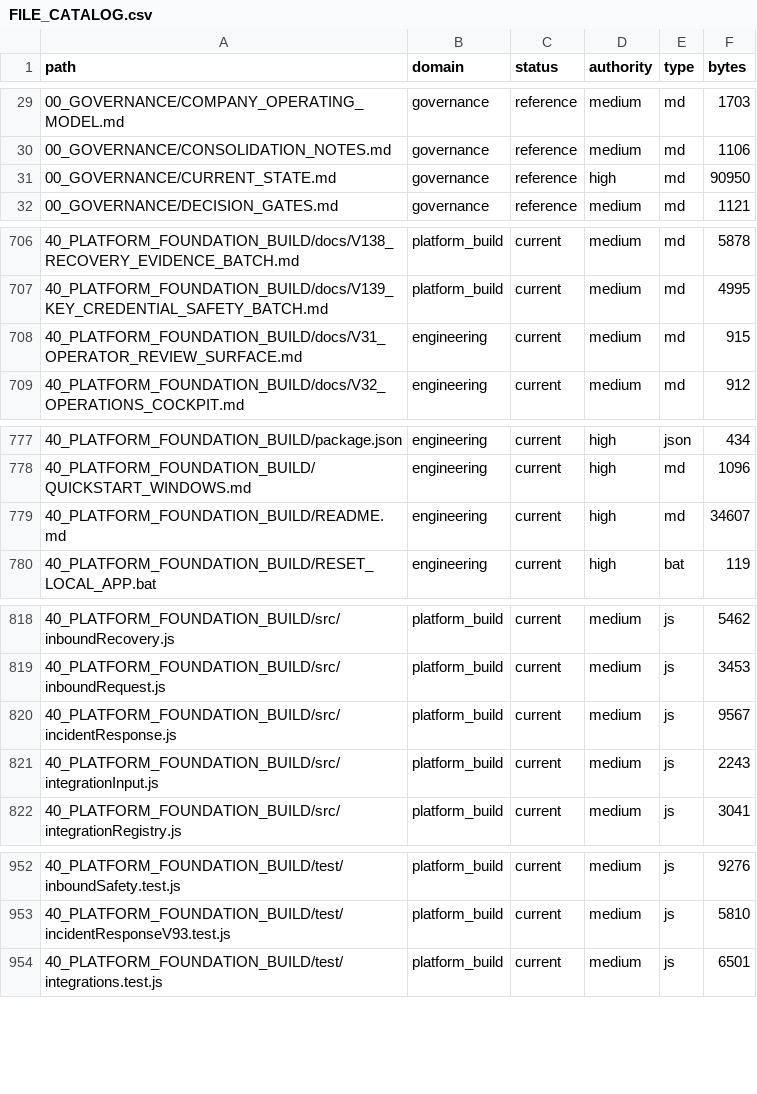
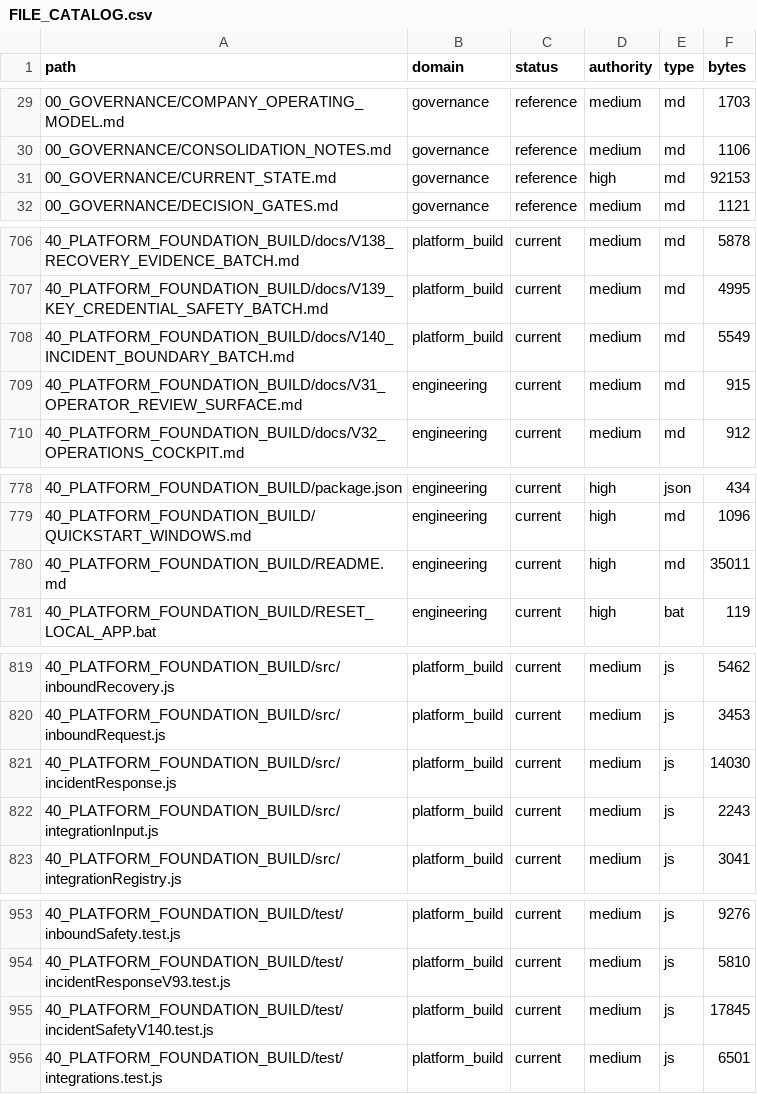
Before and after one commit to jackwilkins738-oss/legaltech-platform, a CSV file: 36_CLAUDE_KNOWLEDGE_ARCHITECTURE/FILE_CATALOG.csv, drawn as a sheet; only a part is shown, gaps mark what is left out; the diff covers the shown part only.

Commit message:
fix: confirm incident containment and preserve emergency stops (V140)

```diff
--- a/36_CLAUDE_KNOWLEDGE_ARCHITECTURE/FILE_CATALOG.csv
+++ b/36_CLAUDE_KNOWLEDGE_ARCHITECTURE/FILE_CATALOG.csv
@@ -30,3 +30,3 @@ path,domain,status,authority,type,bytes
 00_GOVERNANCE/CONSOLIDATION_NOTES.md,governance,reference,medium,md,1106
-00_GOVERNANCE/CURRENT_STATE.md,governance,reference,high,md,90950
+00_GOVERNANCE/CURRENT_STATE.md,governance,reference,high,md,92153
 00_GOVERNANCE/DECISION_GATES.md,governance,reference,medium,md,1121
@@ -707,2 +707,3 @@ path,domain,status,authority,type,bytes
 40_PLATFORM_FOUNDATION_BUILD/docs/V139_KEY_CREDENTIAL_SAFETY_BATCH.md,platform_build,current,medium,md,4995
+40_PLATFORM_FOUNDATION_BUILD/docs/V140_INCIDENT_BOUNDARY_BATCH.md,platform_build,current,medium,md,5549
 40_PLATFORM_FOUNDATION_BUILD/docs/V31_OPERATOR_REVIEW_SURFACE.md,engineering,current,medium,md,915
@@ -778,3 +779,3 @@ path,domain,status,authority,type,bytes
 40_PLATFORM_FOUNDATION_BUILD/QUICKSTART_WINDOWS.md,engineering,current,high,md,1096
-40_PLATFORM_FOUNDATION_BUILD/README.md,engineering,current,high,md,34607
+40_PLATFORM_FOUNDATION_BUILD/README.md,engineering,current,high,md,35011
 40_PLATFORM_FOUNDATION_BUILD/RESET_LOCAL_APP.bat,engineering,current,high,bat,119
@@ -819,3 +820,3 @@ path,domain,status,authority,type,bytes
 40_PLATFORM_FOUNDATION_BUILD/src/inboundRequest.js,platform_build,current,medium,js,3453
-40_PLATFORM_FOUNDATION_BUILD/src/incidentResponse.js,platform_build,current,medium,js,9567
+40_PLATFORM_FOUNDATION_BUILD/src/incidentResponse.js,platform_build,current,medium,js,14030
 40_PLATFORM_FOUNDATION_BUILD/src/integrationInput.js,platform_build,current,medium,js,2243
@@ -953,2 +954,3 @@ path,domain,status,authority,type,bytes
 40_PLATFORM_FOUNDATION_BUILD/test/incidentResponseV93.test.js,platform_build,current,medium,js,5810
+40_PLATFORM_FOUNDATION_BUILD/test/incidentSafetyV140.test.js,platform_build,current,medium,js,17845
 40_PLATFORM_FOUNDATION_BUILD/test/integrations.test.js,platform_build,current,medium,js,6501
```
Also changed, not shown: 2 edited cells elsewhere in this file, 8 other files.
